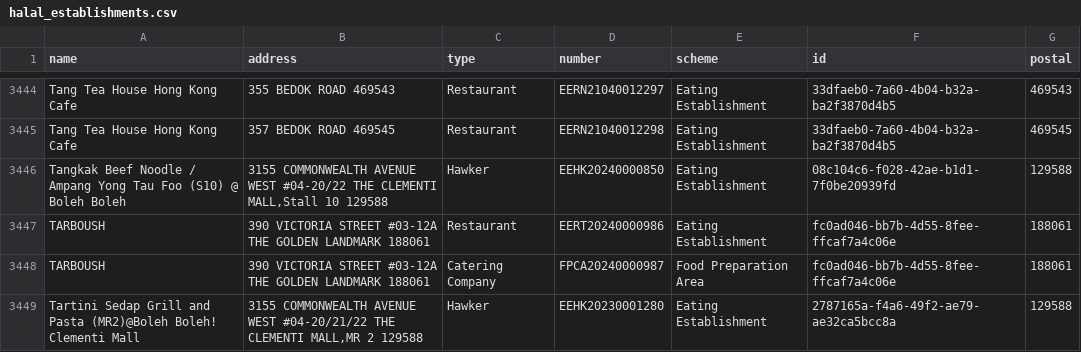
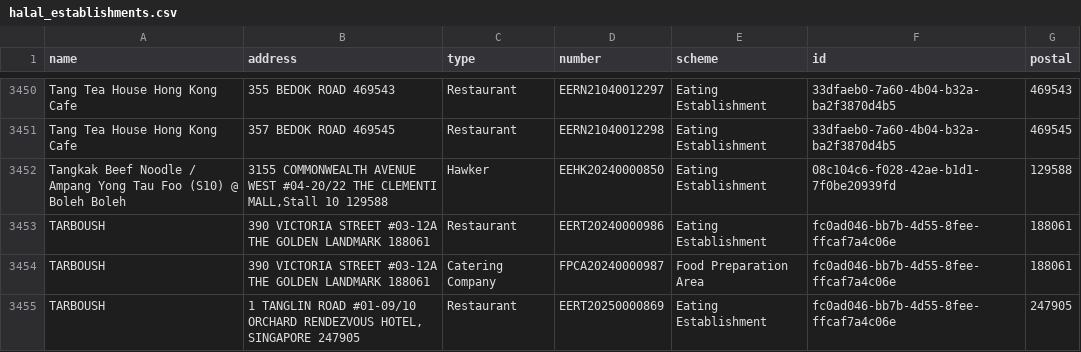
Before and after one commit to zootato/singapore-halal-establishments, a CSV file: halal_establishments.csv, drawn as a sheet; only a part is shown, gaps mark what is left out; the shorter side is filled out with more unchanged rows; the diff covers the shown part only; the diff names each change by its address in the sheet, - before the commit and + after, or states it on an @@ line.

```diff
--- a/halal_establishments.csv
+++ b/halal_establishments.csv
+row 3455: TARBOUSH | 1 TANGLIN ROAD #01-09/10 ORCHARD RENDEZVOUS HOTEL, SINGAPORE 247905 | Restaurant | EERT20250000869 | Eating Establishment | fc0ad046-bb7b-4d55-8fee-ffcaf7a4c06e | 247905
```
Also changed, not shown: 8 added rows, 3 moved rows and 2 edited cells elsewhere in this file, 3 other files.
